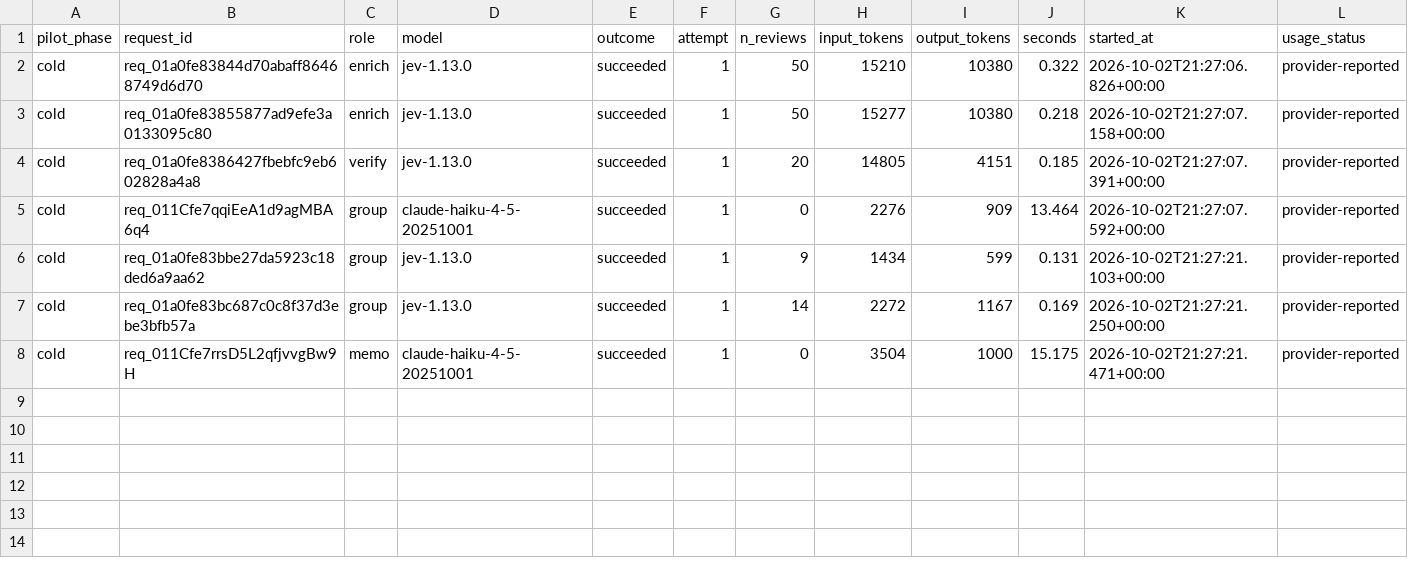
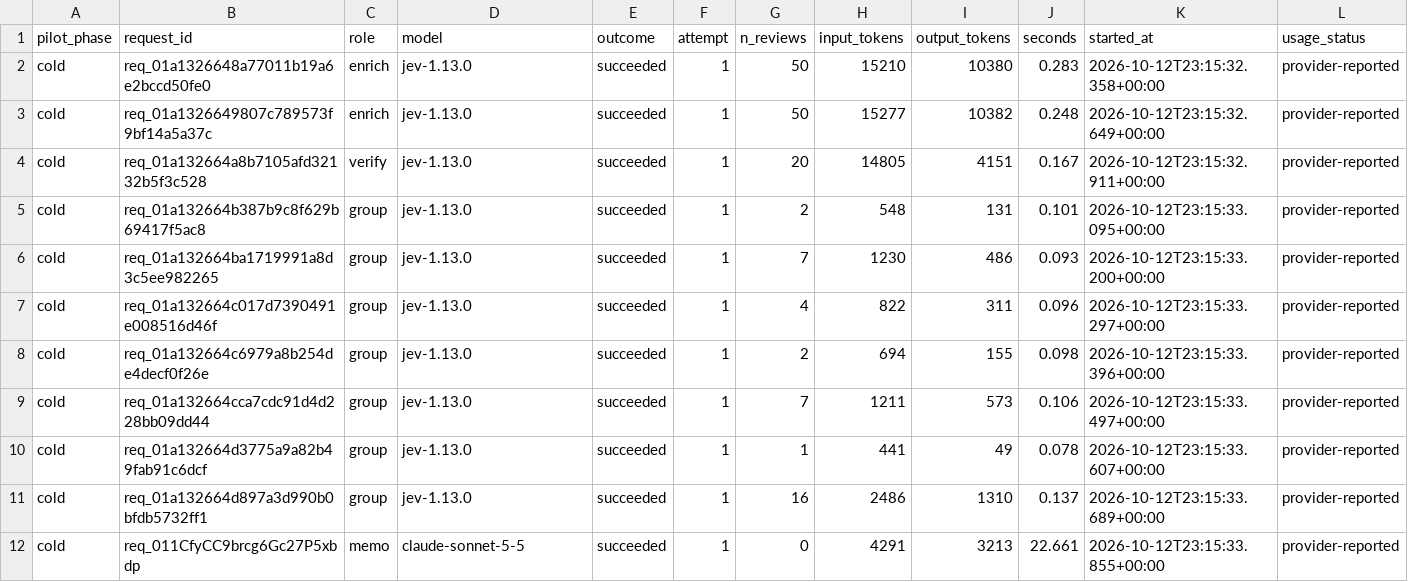
Before and after one commit to adamsamazin/spotify-review-pipeline, a CSV file: cost/usage.csv, drawn as a sheet.

```diff
--- a/cost/usage.csv
+++ b/cost/usage.csv
@@ -1,8 +1,12 @@
 pilot_phase,request_id,role,model,outcome,attempt,n_reviews,input_tokens,output_tokens,seconds,started_at,usage_status
-cold,req_01a0fe83844d70abaff86468749d6d70,enrich,jev-1.13.0,succeeded,1,50,15210,10380,0.322,2026-10-02T21:27:06.826+00:00,provider-reported
-cold,req_01a0fe83855877ad9efe3a0133095c80,enrich,jev-1.13.0,succeeded,1,50,15277,10380,0.218,2026-10-02T21:27:07.158+00:00,provider-reported
-cold,req_01a0fe8386427fbebfc9eb602828a4a8,verify,jev-1.13.0,succeeded,1,20,14805,4151,0.185,2026-10-02T21:27:07.391+00:00,provider-reported
-cold,req_011Cfe7qqiEeA1d9agMBA6q4,group,claude-haiku-4-5-20251001,succeeded,1,0,2276,909,13.464,2026-10-02T21:27:07.592+00:00,provider-reported
-cold,req_01a0fe83bbe27da5923c18ded6a9aa62,group,jev-1.13.0,succeeded,1,9,1434,599,0.131,2026-10-02T21:27:21.103+00:00,provider-reported
-cold,req_01a0fe83bc687c0c8f37d3ebe3bfb57a,group,jev-1.13.0,succeeded,1,14,2272,1167,0.169,2026-10-02T21:27:21.250+00:00,provider-reported
-cold,req_011Cfe7rrsD5L2qfjvvgBw9H,memo,claude-haiku-4-5-20251001,succeeded,1,0,3504,1000,15.175,2026-10-02T21:27:21.471+00:00,provider-reported
+cold,req_01a1326648a77011b19a6e2bccd50fe0,enrich,jev-1.13.0,succeeded,1,50,15210,10380,0.283,2026-10-12T23:15:32.358+00:00,provider-reported
+cold,req_01a1326649807c789573f9bf14a5a37c,enrich,jev-1.13.0,succeeded,1,50,15277,10382,0.248,2026-10-12T23:15:32.649+00:00,provider-reported
+cold,req_01a132664a8b7105afd32132b5f3c528,verify,jev-1.13.0,succeeded,1,20,14805,4151,0.167,2026-10-12T23:15:32.911+00:00,provider-reported
+cold,req_01a132664b387b9c8f629b69417f5ac8,group,jev-1.13.0,succeeded,1,2,548,131,0.101,2026-10-12T23:15:33.095+00:00,provider-reported
+cold,req_01a132664ba1719991a8d3c5ee982265,group,jev-1.13.0,succeeded,1,7,1230,486,0.093,2026-10-12T23:15:33.200+00:00,provider-reported
+cold,req_01a132664c017d7390491e008516d46f,group,jev-1.13.0,succeeded,1,4,822,311,0.096,2026-10-12T23:15:33.297+00:00,provider-reported
+cold,req_01a132664c6979a8b254de4decf0f26e,group,jev-1.13.0,succeeded,1,2,694,155,0.098,2026-10-12T23:15:33.396+00:00,provider-reported
+cold,req_01a132664cca7cdc91d4d228bb09dd44,group,jev-1.13.0,succeeded,1,7,1211,573,0.106,2026-10-12T23:15:33.497+00:00,provider-reported
+cold,req_01a132664d3775a9a82b49fab91c6dcf,group,jev-1.13.0,succeeded,1,1,441,49,0.078,2026-10-12T23:15:33.607+00:00,provider-reported
+cold,req_01a132664d897a3d990b0bfdb5732ff1,group,jev-1.13.0,succeeded,1,16,2486,1310,0.137,2026-10-12T23:15:33.689+00:00,provider-reported
+cold,req_011CfyCC9brcg6Gc27P5xbdp,memo,claude-sonnet-5-5,succeeded,1,0,4291,3213,22.661,2026-10-12T23:15:33.855+00:00,provider-reported
```
Also changed, not shown: cost/cost_lines.csv, cost/pilot_outputs/memo_claims.csv, 13 other files.
